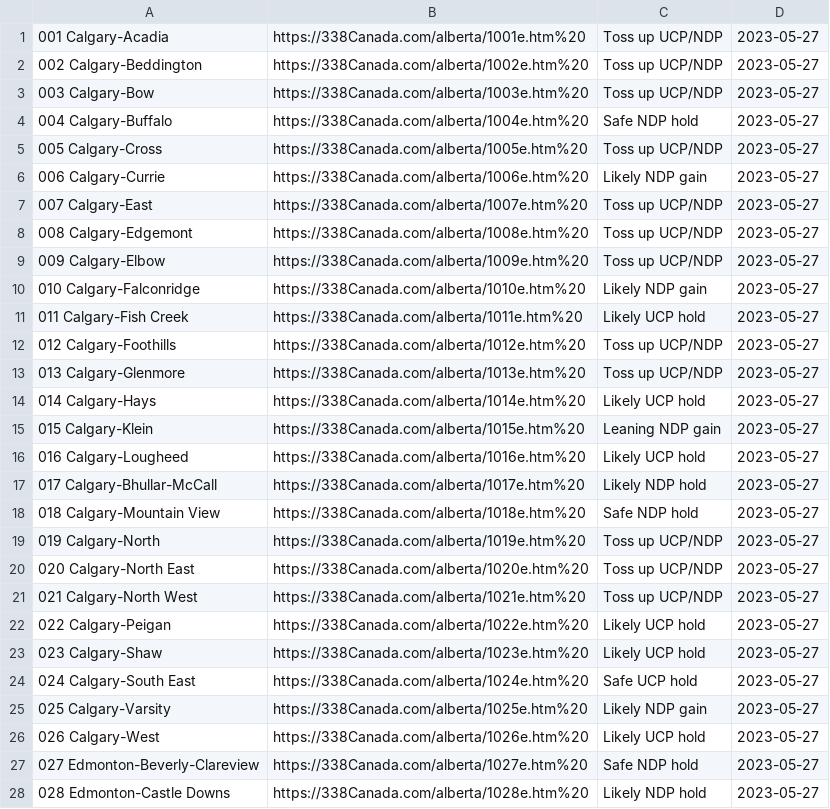
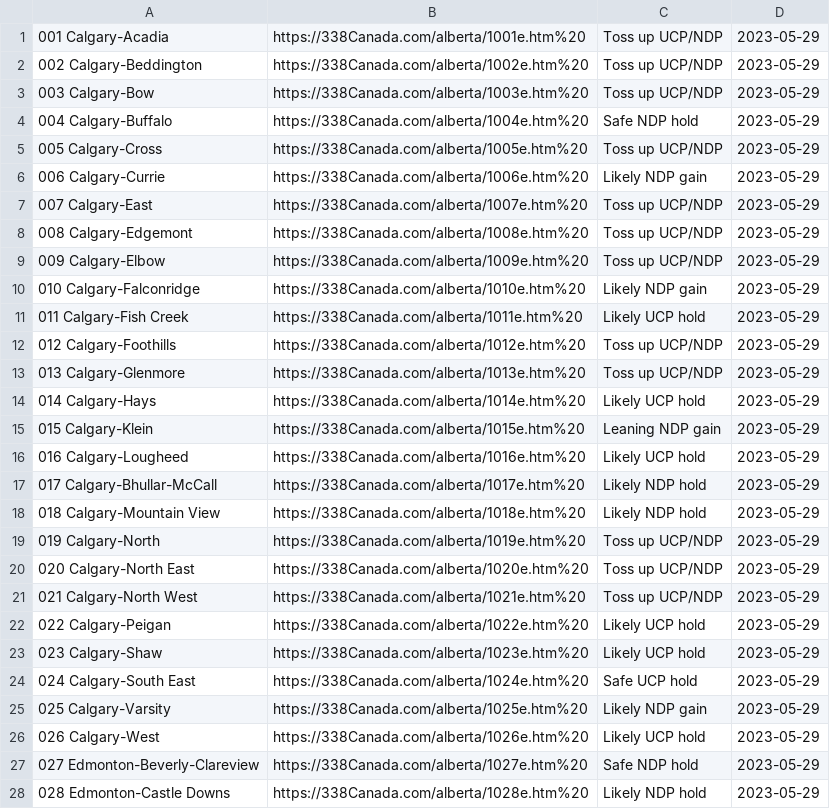
Before and after one commit to mcbeanit/Alberta, a CSV file: ab_338_ridings.csv, drawn as a sheet; only a part is shown; the diff covers the shown part only.

```diff
--- a/ab_338_ridings.csv
+++ b/ab_338_ridings.csv
@@ -1,28 +1,28 @@
-001 Calgary-Acadia,https://338Canada.com/alberta/1001e.htm%20,Toss up UCP/NDP,2023-05-27
-002 Calgary-Beddington,https://338Canada.com/alberta/1002e.htm%20,Toss up UCP/NDP,2023-05-27
-003 Calgary-Bow,https://338Canada.com/alberta/1003e.htm%20,Toss up UCP/NDP,2023-05-27
-004 Calgary-Buffalo,https://338Canada.com/alberta/1004e.htm%20,Safe NDP hold,2023-05-27
-005 Calgary-Cross,https://338Canada.com/alberta/1005e.htm%20,Toss up UCP/NDP,2023-05-27
-006 Calgary-Currie,https://338Canada.com/alberta/1006e.htm%20,Likely NDP gain,2023-05-27
-007 Calgary-East,https://338Canada.com/alberta/1007e.htm%20,Toss up UCP/NDP,2023-05-27
-008 Calgary-Edgemont,https://338Canada.com/alberta/1008e.htm%20,Toss up UCP/NDP,2023-05-27
-009 Calgary-Elbow,https://338Canada.com/alberta/1009e.htm%20,Toss up UCP/NDP,2023-05-27
-010 Calgary-Falconridge,https://338Canada.com/alberta/1010e.htm%20,Likely NDP gain,2023-05-27
-011 Calgary-Fish Creek,https://338Canada.com/alberta/1011e.htm%20,Likely UCP hold,2023-05-27
-012 Calgary-Foothills,https://338Canada.com/alberta/1012e.htm%20,Toss up UCP/NDP,2023-05-27
-013 Calgary-Glenmore,https://338Canada.com/alberta/1013e.htm%20,Toss up UCP/NDP,2023-05-27
-014 Calgary-Hays,https://338Canada.com/alberta/1014e.htm%20,Likely UCP hold,2023-05-27
-015 Calgary-Klein,https://338Canada.com/alberta/1015e.htm%20,Leaning NDP gain,2023-05-27
-016 Calgary-Lougheed,https://338Canada.com/alberta/1016e.htm%20,Likely UCP hold,2023-05-27
-017 Calgary-Bhullar-McCall,https://338Canada.com/alberta/1017e.htm%20,Likely NDP hold,2023-05-27
-018 Calgary-Mountain View,https://338Canada.com/alberta/1018e.htm%20,Safe NDP hold,2023-05-27
-019 Calgary-North,https://338Canada.com/alberta/1019e.htm%20,Toss up UCP/NDP,2023-05-27
-020 Calgary-North East,https://338Canada.com/alberta/1020e.htm%20,Toss up UCP/NDP,2023-05-27
-021 Calgary-North West,https://338Canada.com/alberta/1021e.htm%20,Toss up UCP/NDP,2023-05-27
-022 Calgary-Peigan,https://338Canada.com/alberta/1022e.htm%20,Likely UCP hold,2023-05-27
-023 Calgary-Shaw,https://338Canada.com/alberta/1023e.htm%20,Likely UCP hold,2023-05-27
-024 Calgary-South East,https://338Canada.com/alberta/1024e.htm%20,Safe UCP hold,2023-05-27
-025 Calgary-Varsity,https://338Canada.com/alberta/1025e.htm%20,Likely NDP gain,2023-05-27
-026 Calgary-West,https://338Canada.com/alberta/1026e.htm%20,Likely UCP hold,2023-05-27
-027 Edmonton-Beverly-Clareview,https://338Canada.com/alberta/1027e.htm%20,Safe NDP hold,2023-05-27
-028 Edmonton-Castle Downs,https://338Canada.com/alberta/1028e.htm%20,Likely NDP hold,2023-05-27
+001 Calgary-Acadia,https://338Canada.com/alberta/1001e.htm%20,Toss up UCP/NDP,2023-05-29
+002 Calgary-Beddington,https://338Canada.com/alberta/1002e.htm%20,Toss up UCP/NDP,2023-05-29
+003 Calgary-Bow,https://338Canada.com/alberta/1003e.htm%20,Toss up UCP/NDP,2023-05-29
+004 Calgary-Buffalo,https://338Canada.com/alberta/1004e.htm%20,Safe NDP hold,2023-05-29
+005 Calgary-Cross,https://338Canada.com/alberta/1005e.htm%20,Toss up UCP/NDP,2023-05-29
+006 Calgary-Currie,https://338Canada.com/alberta/1006e.htm%20,Likely NDP gain,2023-05-29
+007 Calgary-East,https://338Canada.com/alberta/1007e.htm%20,Toss up UCP/NDP,2023-05-29
+008 Calgary-Edgemont,https://338Canada.com/alberta/1008e.htm%20,Toss up UCP/NDP,2023-05-29
+009 Calgary-Elbow,https://338Canada.com/alberta/1009e.htm%20,Toss up UCP/NDP,2023-05-29
+010 Calgary-Falconridge,https://338Canada.com/alberta/1010e.htm%20,Likely NDP gain,2023-05-29
+011 Calgary-Fish Creek,https://338Canada.com/alberta/1011e.htm%20,Likely UCP hold,2023-05-29
+012 Calgary-Foothills,https://338Canada.com/alberta/1012e.htm%20,Toss up UCP/NDP,2023-05-29
+013 Calgary-Glenmore,https://338Canada.com/alberta/1013e.htm%20,Toss up UCP/NDP,2023-05-29
+014 Calgary-Hays,https://338Canada.com/alberta/1014e.htm%20,Likely UCP hold,2023-05-29
+015 Calgary-Klein,https://338Canada.com/alberta/1015e.htm%20,Leaning NDP gain,2023-05-29
+016 Calgary-Lougheed,https://338Canada.com/alberta/1016e.htm%20,Likely UCP hold,2023-05-29
+017 Calgary-Bhullar-McCall,https://338Canada.com/alberta/1017e.htm%20,Likely NDP hold,2023-05-29
+018 Calgary-Mountain View,https://338Canada.com/alberta/1018e.htm%20,Likely NDP hold,2023-05-29
+019 Calgary-North,https://338Canada.com/alberta/1019e.htm%20,Toss up UCP/NDP,2023-05-29
+020 Calgary-North East,https://338Canada.com/alberta/1020e.htm%20,Toss up UCP/NDP,2023-05-29
+021 Calgary-North West,https://338Canada.com/alberta/1021e.htm%20,Toss up UCP/NDP,2023-05-29
+022 Calgary-Peigan,https://338Canada.com/alberta/1022e.htm%20,Likely UCP hold,2023-05-29
+023 Calgary-Shaw,https://338Canada.com/alberta/1023e.htm%20,Likely UCP hold,2023-05-29
+024 Calgary-South East,https://338Canada.com/alberta/1024e.htm%20,Safe UCP hold,2023-05-29
+025 Calgary-Varsity,https://338Canada.com/alberta/1025e.htm%20,Likely NDP gain,2023-05-29
+026 Calgary-West,https://338Canada.com/alberta/1026e.htm%20,Likely UCP hold,2023-05-29
+027 Edmonton-Beverly-Clareview,https://338Canada.com/alberta/1027e.htm%20,Safe NDP hold,2023-05-29
+028 Edmonton-Castle Downs,https://338Canada.com/alberta/1028e.htm%20,Likely NDP hold,2023-05-29
```
Also changed, not shown: 61 edited cells elsewhere in this file, ab_candidates_social.csv, alp_candidates.more.csv, 11 other files.
